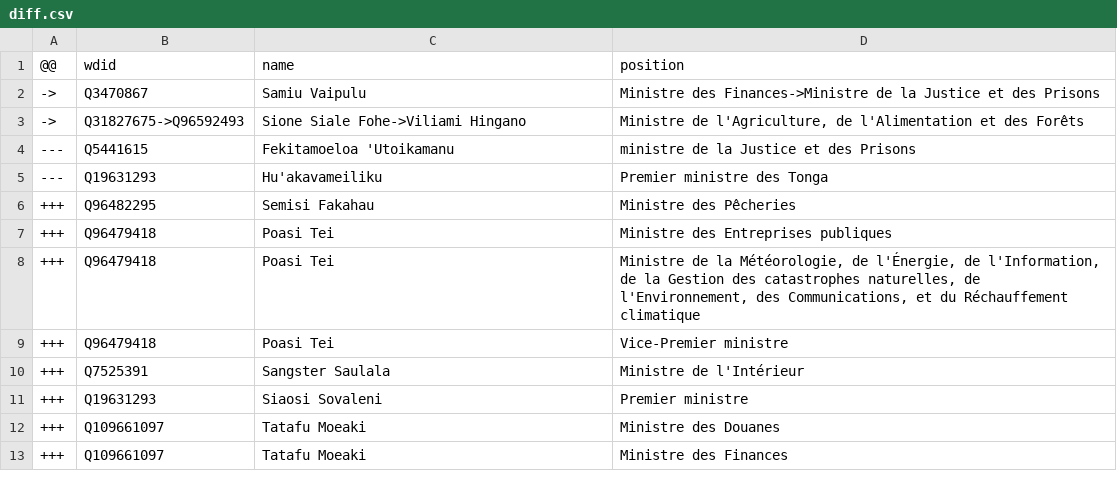
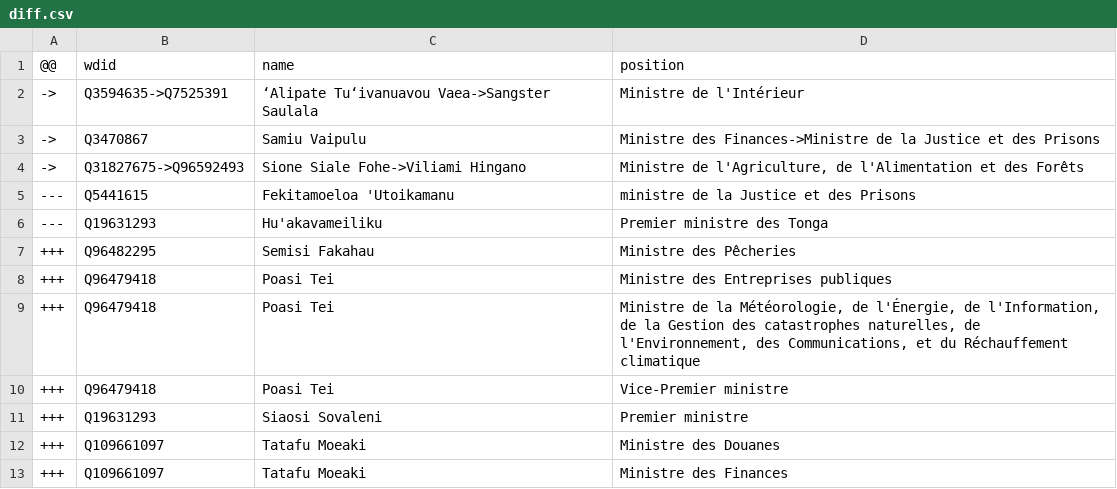
Before and after one commit to Tonyatibbs06/tonga, a CSV file: sources/cabinet-frwiki/diff.csv, drawn as a sheet; removed rows and columns are numbered as before the commit, all else as after; the diff names each change by its address in the sheet, - before the commit and + after, or states it on an @@ line.

```diff
--- a/sources/cabinet-frwiki/diff.csv
+++ b/sources/cabinet-frwiki/diff.csv
+row 2: -> | Q3594635->Q7525391 | ʻAlipate Tuʻivanuavou Vaea->Sangster Saulala | Ministre de l'Intérieur
-row 10: +++ | Q7525391 | Sangster Saulala | Ministre de l'Intérieur
```
Also changed, not shown: sources/cabinet-frwiki/wikidata.csv.
